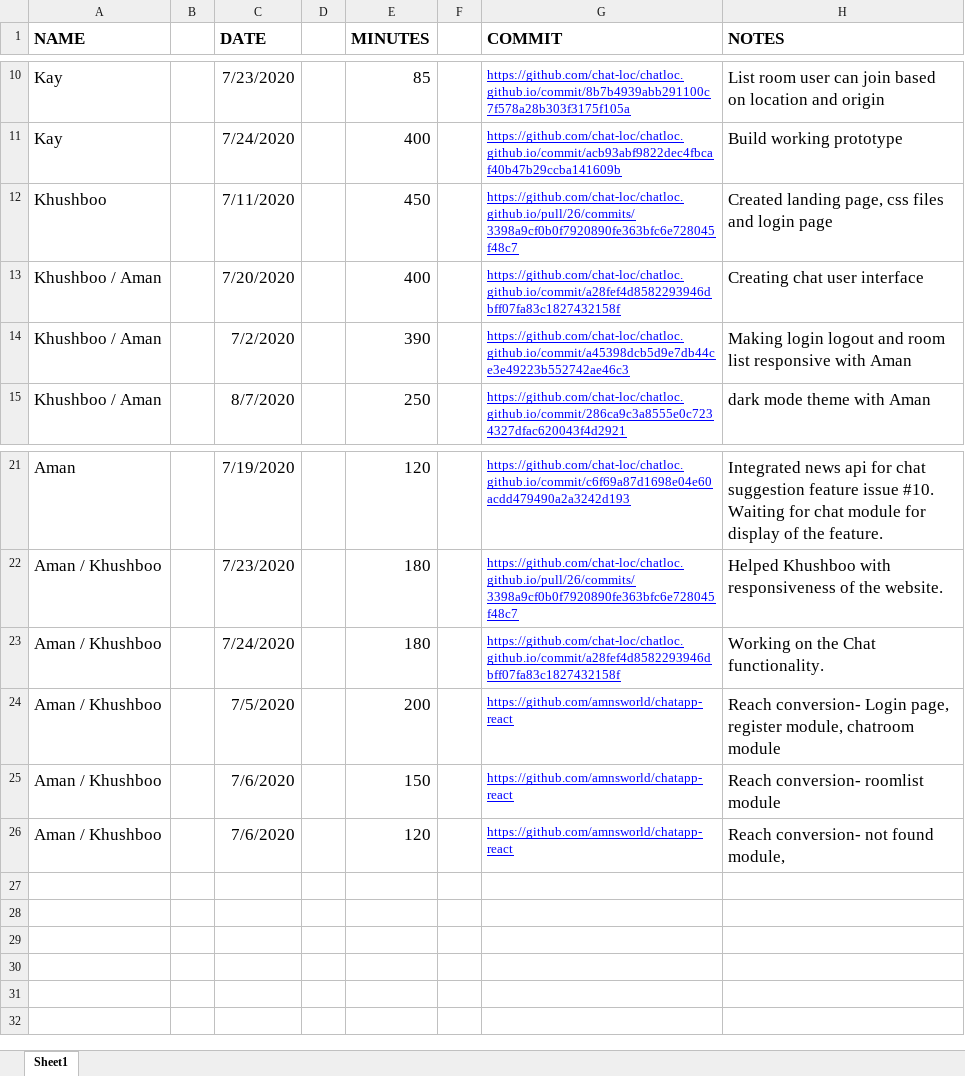
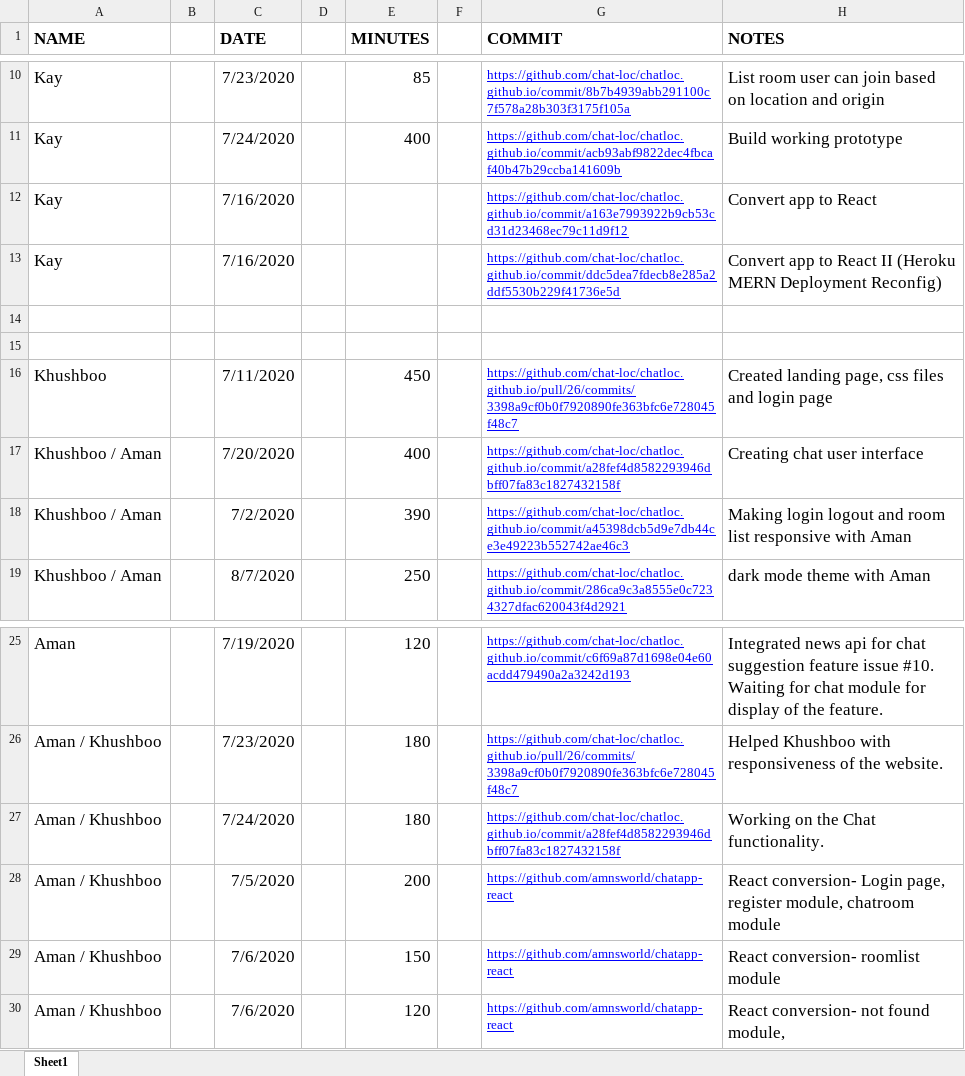
Before and after one commit to chat-loc/chatloc.github.io, an Excel workbook: time-tracker.xlsx, sheet Sheet1, drawn as a sheet; only a part is shown, gaps mark what is left out; values as stored, in another font and other column widths than the file's, no borders; addresses are those after the commit; the diff names each change by its address in the sheet, - before the commit and + after, or states it on an @@ line.

```diff
--- a/time-tracker.xlsx (sheet Sheet1)
+++ b/time-tracker.xlsx (sheet Sheet1)
+row 12: Kay |  | 7/16/2020 |  |  |  | https://github.com/chat-loc/chatloc.github.io/commit/a163e7993922b9cb53cd31d23468ec79c11d9f12 | Convert app to React
+row 13: Kay |  | 7/16/2020 |  |  |  | https://github.com/chat-loc/chatloc.github.io/commit/ddc5dea7fdecb8e285a2ddf5530b229f41736e5d | Convert app to React II (Heroku MERN Deployment Reconfig)
+row 14: (empty)
+row 15: (empty)
-H28 (NOTES): Reach conversion- Login…
+H28 (NOTES): React conversion- Login…
-H29 (NOTES): Reach conversion- roomlist module
+H29 (NOTES): React conversion- roomlist module
-H30 (NOTES): Reach conversion- not found module,
+H30 (NOTES): React conversion- not found module,
```
Also changed, not shown: 1 other file.
